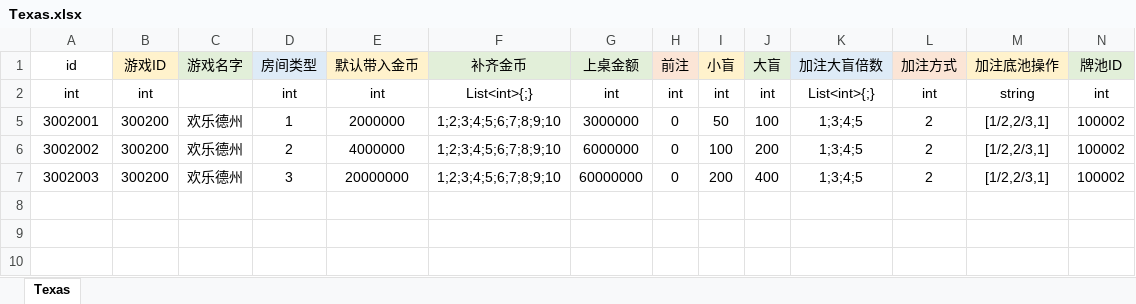
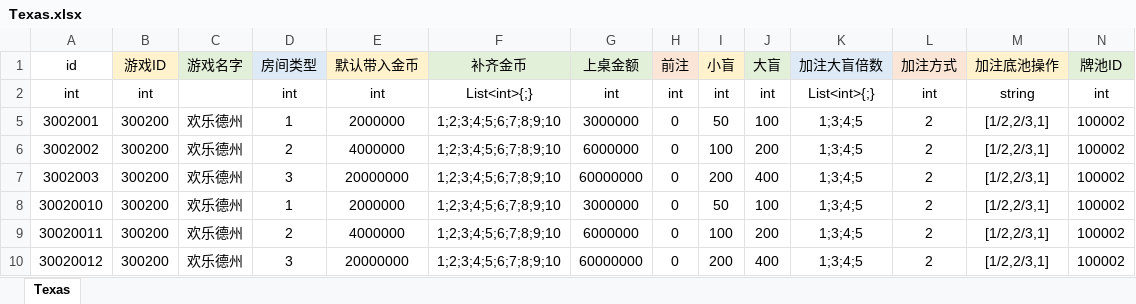
Before and after one commit to yanhailong/jjj_server, an Excel workbook: poker/resources/sample/Texas.xlsx, sheet Texas, drawn as a sheet; only a part is shown; values as stored, in another font and other column widths than the file's, no borders; rows hold the shown columns only; the diff names each change by its address in the sheet, - before the commit and + after, or states it on an @@ line.

```diff
--- a/poker/resources/sample/Texas.xlsx (sheet Texas)
+++ b/poker/resources/sample/Texas.xlsx (sheet Texas)
+row 8: 30020010 | 300200 | 欢乐德州 | 1 | 2000000 | 1;2;3;4;5;6;7;8;9;10 | 3000000 | 0 | 50 | 100 | 1;3;4;5 | 2 | [1/2,2/3,1] | 100002
+row 9: 30020011 | 300200 | 欢乐德州 | 2 | 4000000 | 1;2;3;4;5;6;7;8;9;10 | 6000000 | 0 | 100 | 200 | 1;3;4;5 | 2 | [1/2,2/3,1] | 100002
+row 10: 30020012 | 300200 | 欢乐德州 | 3 | 20000000 | 1;2;3;4;5;6;7;8;9;10 | 60000000 | 0 | 200 | 400 | 1;3;4;5 | 2 | [1/2,2/3,1] | 100002
```
Also changed, not shown: poker/resources/sample/Room_Chess.xlsx.
